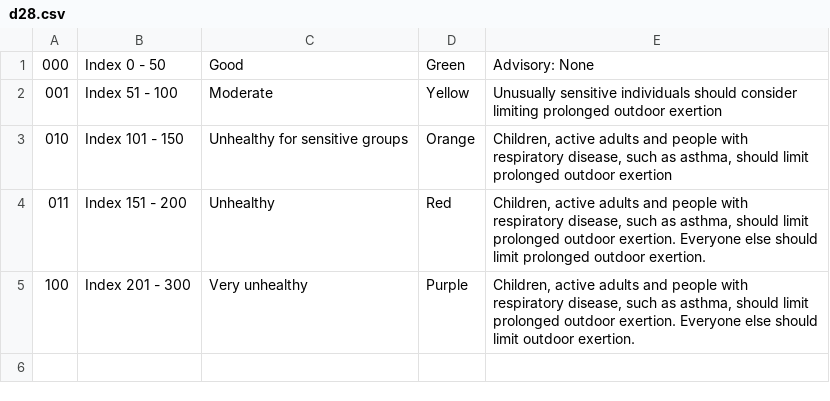
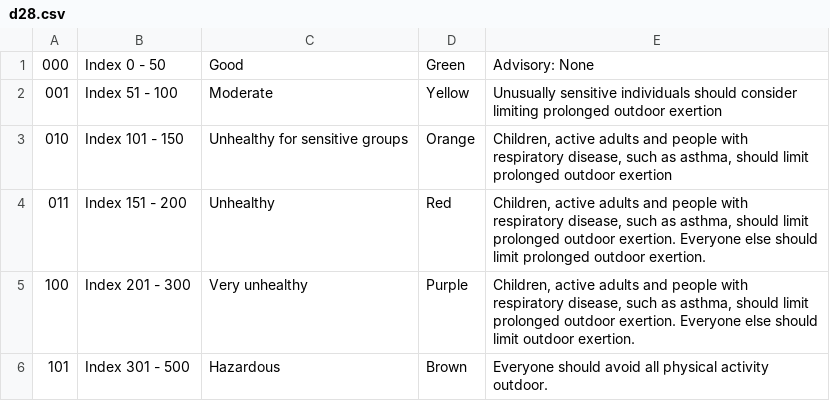
Before and after one commit to thingsat/riot_modules, a CSV file: modules/camf/data/i18n/en/d28.csv, drawn as a sheet.

Commit message:
fix  D28 with missing value

```diff
--- a/modules/camf/data/i18n/en/d28.csv
+++ b/modules/camf/data/i18n/en/d28.csv
@@ -5 +5,2 @@
 100;Index 201 - 300;Very unhealthy;Purple;Children, active adults and people with respiratory disease, such as asthma, should limit prolonged outdoor exertion. Everyone else should limit outdoor exertion.
+101;Index 301 - 500;Hazardous;Brown;Everyone should avoid all physical activity outdoor.
```
Also changed, not shown: modules/camf/data/i18n/fr/d28.csv, 3 other files.
